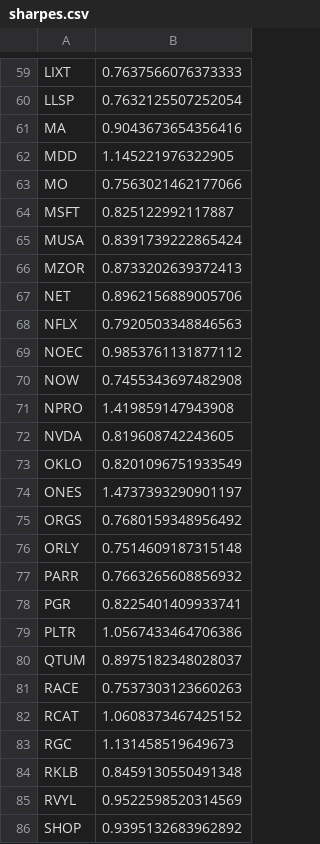
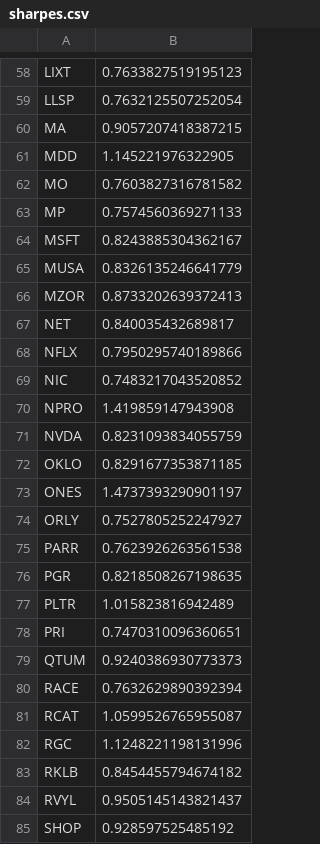
Before and after one commit to damiansp/marketModeling, a CSV file: daily/data/sharpes.csv, drawn as a sheet; only a part is shown, gaps mark what is left out; removed rows and columns are numbered as before the commit, all else as after; the diff covers the shown part only; the diff names each change by its address in the sheet, - before the commit and + after, or states it on an @@ line.

```diff
--- a/daily/data/sharpes.csv
+++ b/daily/data/sharpes.csv
-B58: 0.7637566076373333
+B58: 0.7633827519195123
-B60: 0.9043673654356416
+B60: 0.9057207418387215
-B62: 0.7563021462177066
+B62: 0.7603827316781582
+row 63: MP | 0.7574560369271133
-B64: 0.825122992117887
+B64: 0.8243885304362167
-B65: 0.8391739222865424
+B65: 0.8326135246641779
-B67: 0.8962156889005706
+B67: 0.840035432689817
-B68: 0.7920503348846563
+B68: 0.7950295740189866
-row 69: NOEC | 0.9853761131877112
-row 70: NOW | 0.7455343697482908
+row 69: NIC | 0.7483217043520852
-B71: 0.819608742243605
+B71: 0.8231093834055759
-B72: 0.8201096751933549
+B72: 0.8291677353871185
-row 75: ORGS | 0.7680159348956492
-B74: 0.7514609187315148
+B74: 0.7527805252247927
-B75: 0.7663265608856932
+B75: 0.7623926263561538
-B76: 0.8225401409933741
+B76: 0.8218508267198635
-B77: 1.0567433464706386
+B77: 1.015823816942489
+row 78: PRI | 0.7470310096360651
-B79: 0.8975182348028037
+B79: 0.9240386930773373
-B80: 0.7537303123660263
+B80: 0.7632629890392394
-B81: 1.0608373467425152
+B81: 1.0599526765955087
-B82: 1.131458519649673
+B82: 1.1248221198131996
-B83: 0.8459130550491348
+B83: 0.8454455794674182
-B84: 0.9522598520314569
+B84: 0.9505145143821437
-B85: 0.9395132683962892
+B85: 0.928597525485192
```
Also changed, not shown: 7 added rows, 7 removed rows and 39 edited cells elsewhere in this file, daily/data/stock_metrics.csv, daily/data/transactions.csv, 17 other files.
